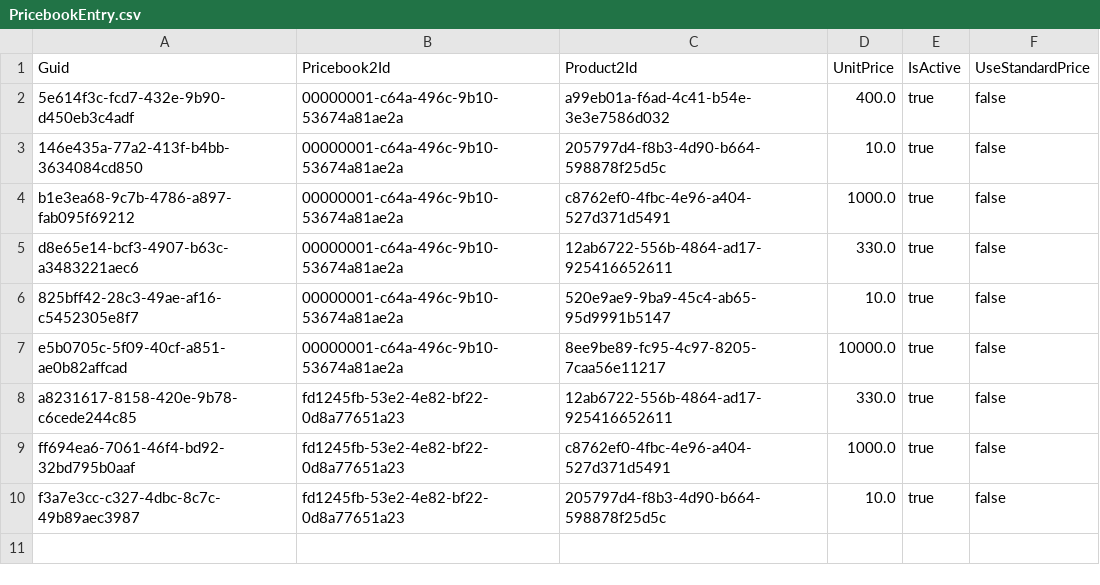
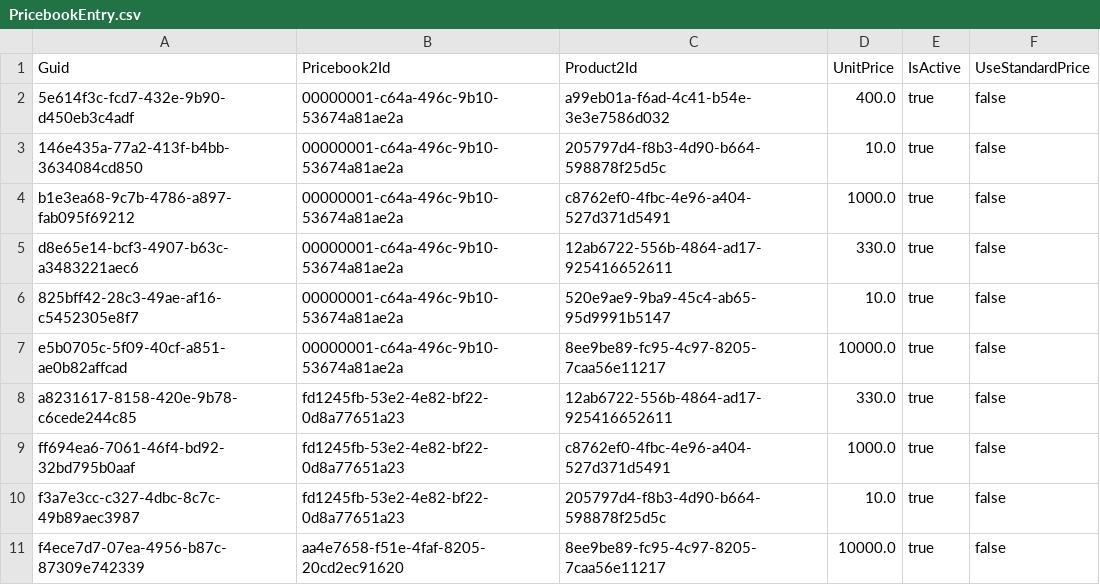
Before and after one commit to Asnafshaikh/New-MetaData, a CSV file: data/PricebookEntry.csv, drawn as a sheet.

Commit message:
Test Commit 10

```diff
--- a/data/PricebookEntry.csv
+++ b/data/PricebookEntry.csv
@@ -10 +10,2 @@ ff694ea6-7061-46f4-bd92-32bd795b0aaf,fd1245fb-53e2-4e82-bf22-0d8a77651a23,c8762e
 f3a7e3cc-c327-4dbc-8c7c-49b89aec3987,fd1245fb-53e2-4e82-bf22-0d8a77651a23,205797d4-f8b3-4d90-b664-598878f25d5c,10.0,true,false
+f4ece7d7-07ea-4956-b87c-87309e742339,aa4e7658-f51e-4faf-8205-20cd2ec91620,8ee9be89-fc95-4c97-8205-7caa56e11217,10000.0,true,false
```
